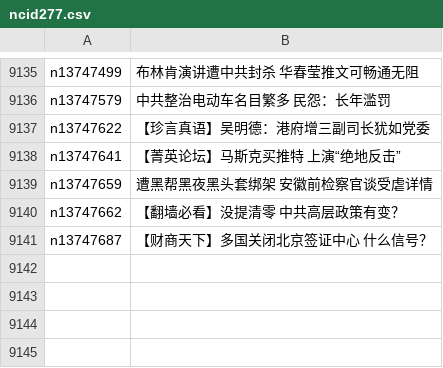
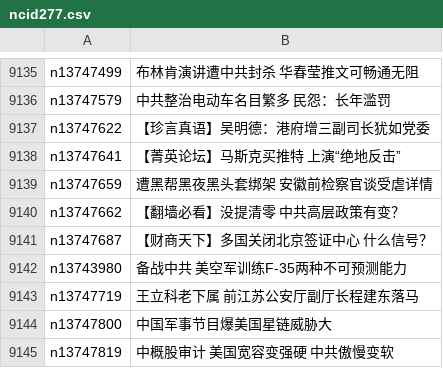
Before and after one commit to easy2view/epoch-news, a CSV file: indexes/ncid277.csv, drawn as a sheet; only a part is shown, gaps mark what is left out.

```diff
--- a/indexes/ncid277.csv
+++ b/indexes/ncid277.csv
@@ -9141 +9141,5 @@ n13747662,【翻墙必看】没提清零 中共高层政策有变？
 n13747687,【财商天下】多国关闭北京签证中心 什么信号？
+n13743980,备战中共 美空军训练F-35两种不可预测能力
+n13747719,王立科老下属 前江苏公安厅副厅长程建东落马
+n13747800,中国军事节目爆美国星链威胁大
+n13747819,中概股审计 美国宽容变强硬 中共傲慢变软
```
Also changed, not shown: indexes/ncid1078159.csv, indexes/ncid1078160.csv, 35 other files.
